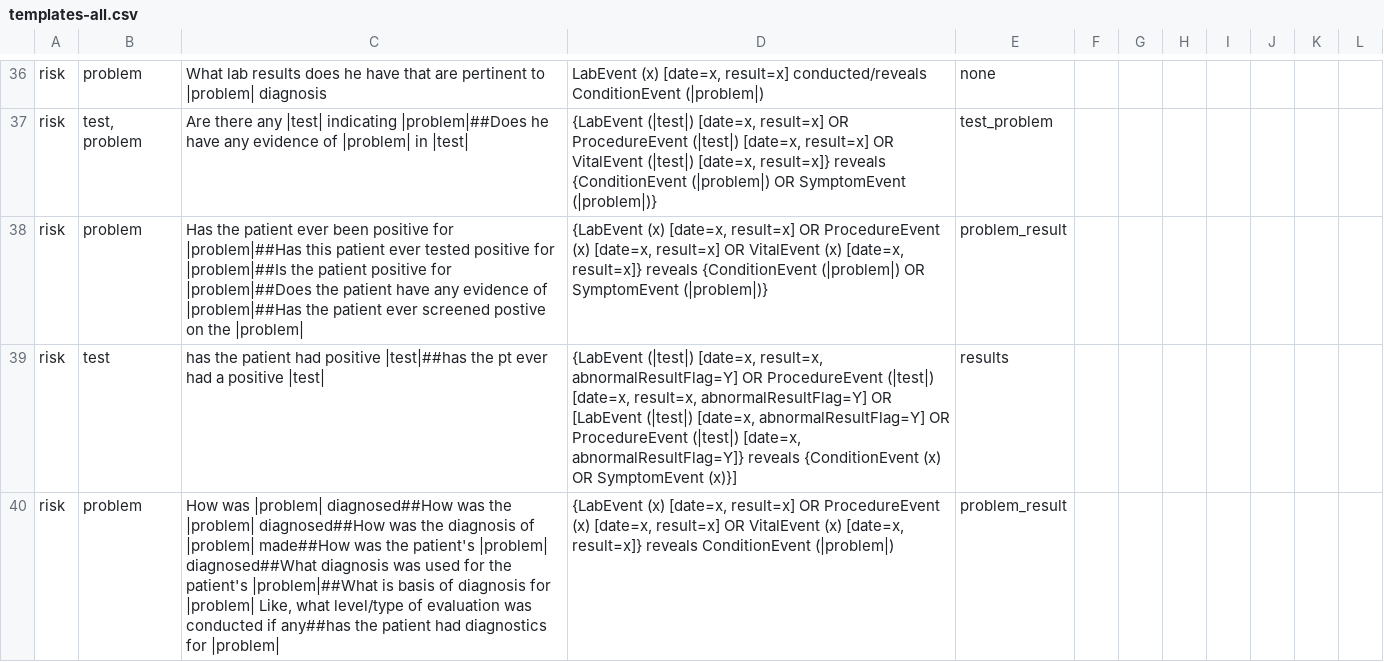
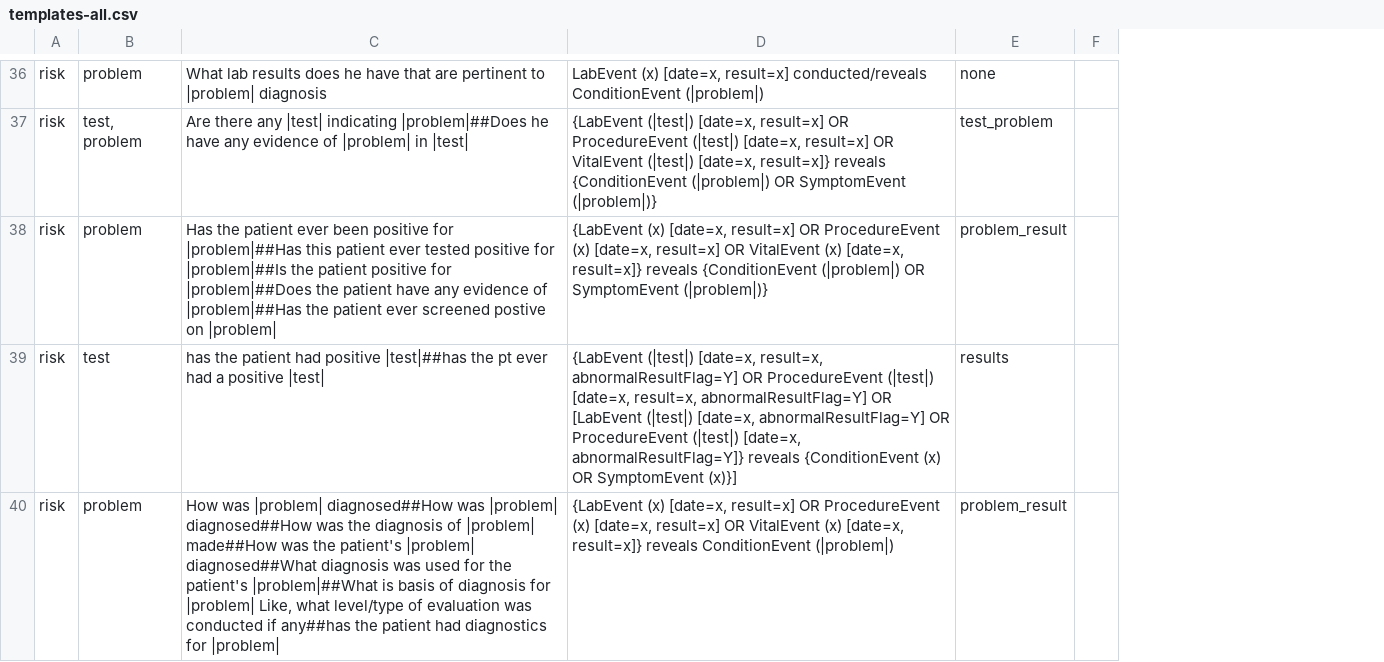
Before and after one commit to panushri25/emrQA, a CSV file: templates/templates-all.csv, drawn as a sheet; only a part is shown, gaps mark what is left out; the diff covers the shown part only; the diff names each change by its address in the sheet, - before the commit and + after, or states it on an @@ line.

```diff
--- a/templates/templates-all.csv
+++ b/templates/templates-all.csv
-column G, empty
-column H, empty
-column I, empty
-column J, empty
-column K, empty
-column L, empty
-C38: …postive on the |problem|
+C38: …postive on |problem|
-C40: …diagnosed##How was the |problem| diagnosed##How…
+C40: …diagnosed##How was |problem| diagnosed##How…
```
Also changed, not shown: 43 edited cells elsewhere in this file.
